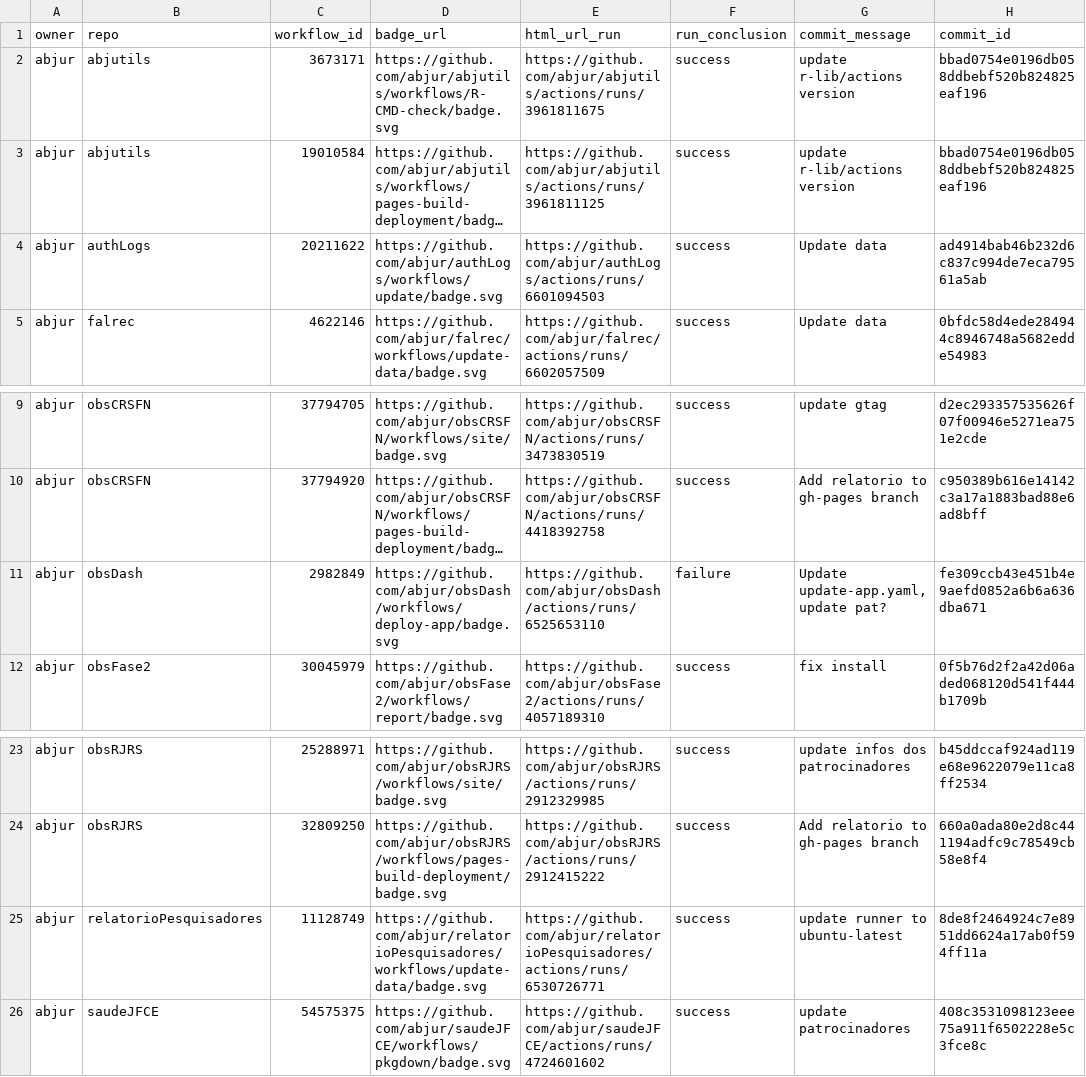
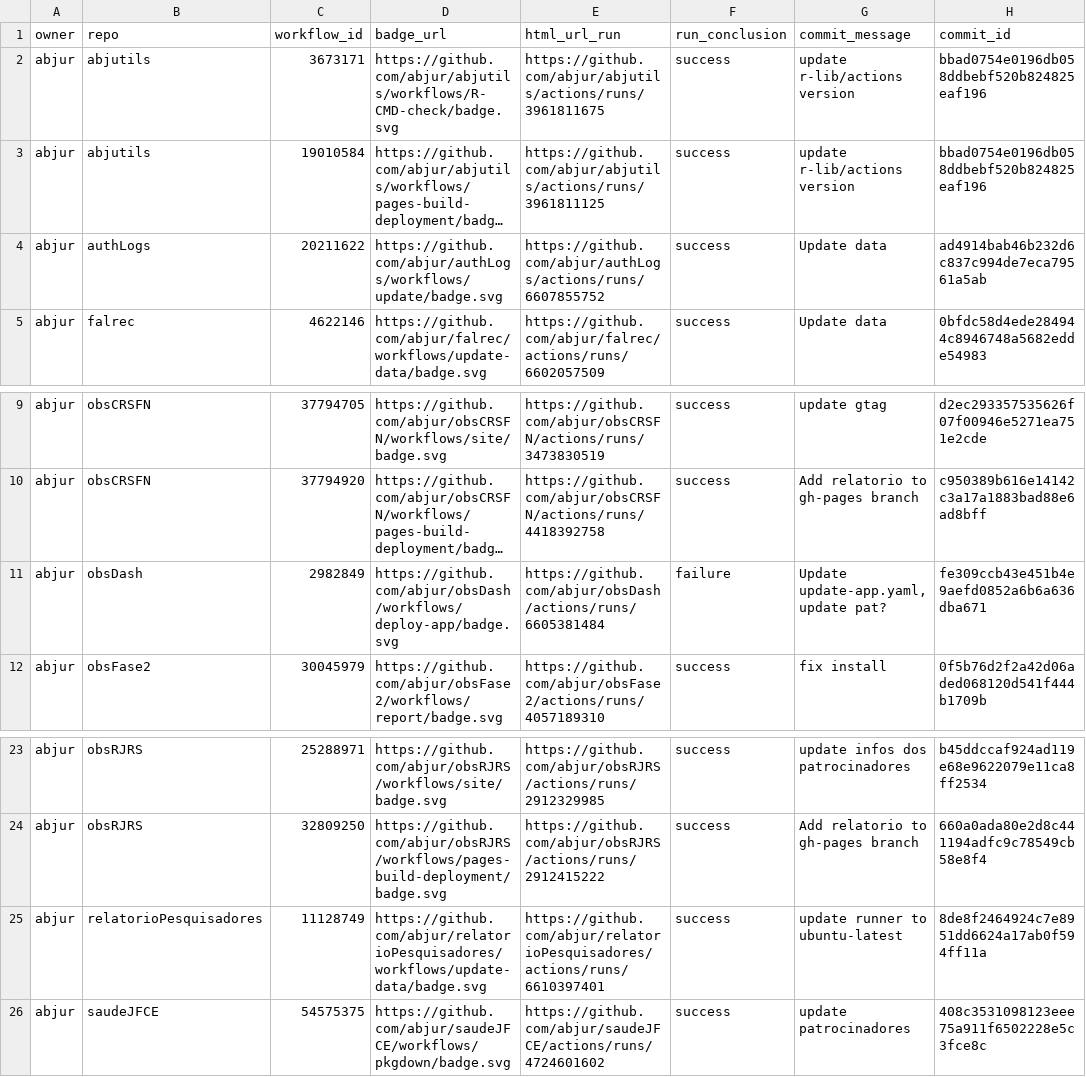
Before and after one commit to abjur/abjStatus, a CSV file: repos.csv, drawn as a sheet; only a part is shown, gaps mark what is left out; long unchanged cells end in …; the diff names each change by its address in the sheet, - before the commit and + after, or states it on an @@ line.

```diff
--- a/repos.csv
+++ b/repos.csv
-E4 (html_url_run): https://github.com/abjur/authLogs/actions/runs/6601094503
+E4 (html_url_run): https://github.com/abjur/authLogs/actions/runs/6607855752
-E11 (html_url_run): https://github.com/abjur/obsDash/actions/runs/6525653110
+E11 (html_url_run): https://github.com/abjur/obsDash/actions/runs/6605381484
-E25 (html_url_run): https://github.com/abjur/relatorioPesquisadores/actions/runs/6530726771
+E25 (html_url_run): https://github.com/abjur/relatorioPesquisadores/actions/runs/6610397401
```
Also changed, not shown: 1 other file.
